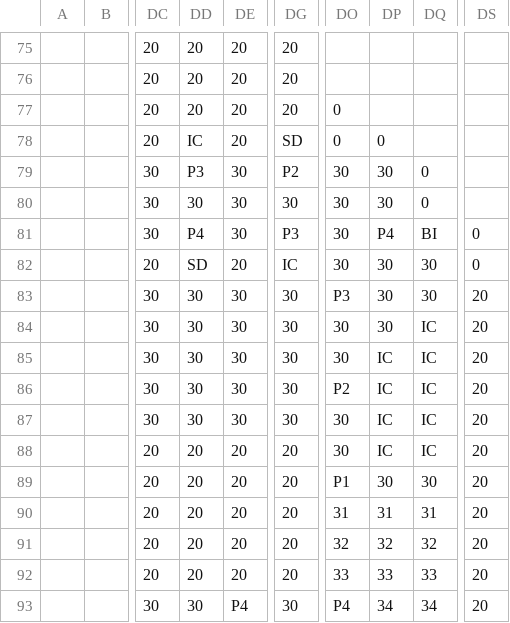
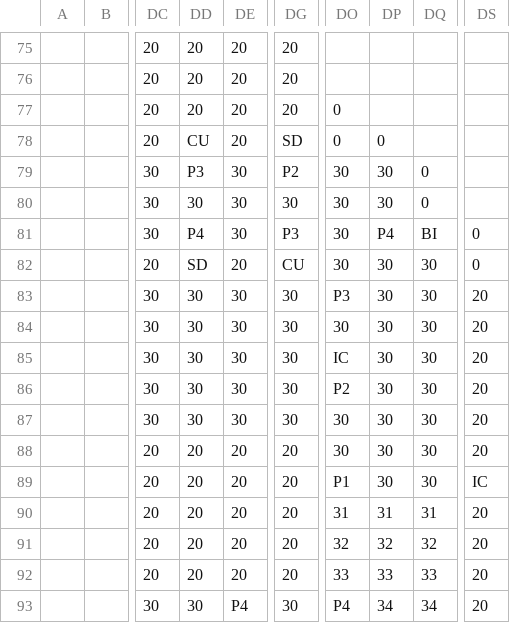
Before and after one commit to dctucker/nimarble, a TSV file: assets/levels/6mask.tsv, drawn as a sheet; only a part is shown, gaps mark what is left out; the diff names each change by its address in the sheet, - before the commit and + after, or states it on an @@ line.

```diff
--- a/assets/levels/6mask.tsv
+++ b/assets/levels/6mask.tsv
-DD78: IC
+DD78: CU
-DG82: IC
+DG82: CU
-DQ84:DQ88: IC
+DQ84:DQ88: 30
-DO85: 30
+DO85: IC
-DP85:DP88: IC
+DP85:DP88: 30
-DS89: 20
+DS89: IC
```
Also changed, not shown: 4 other files.
